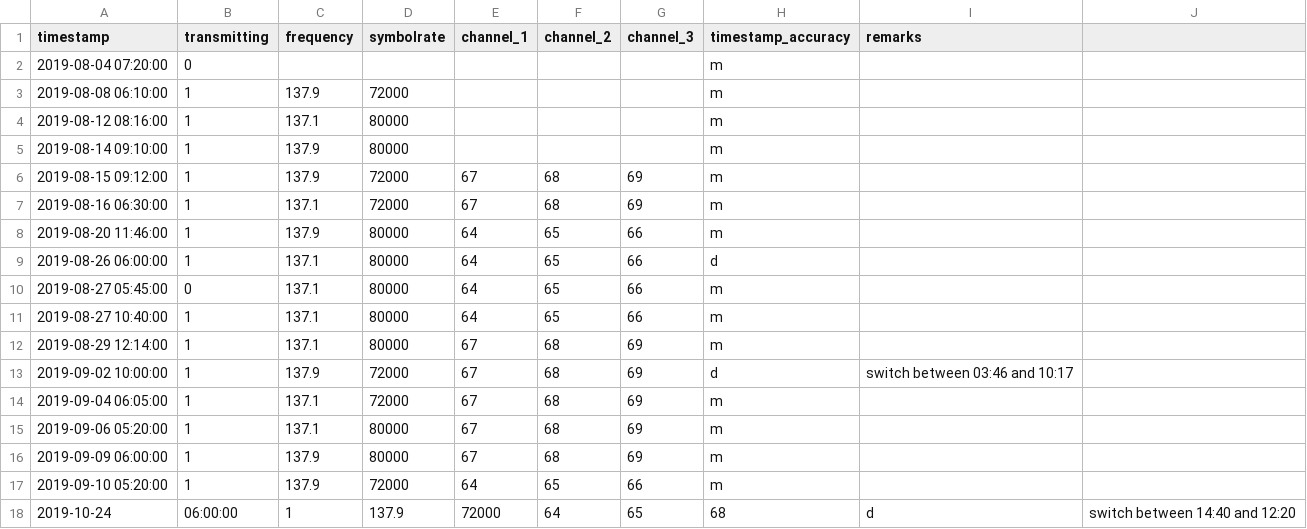
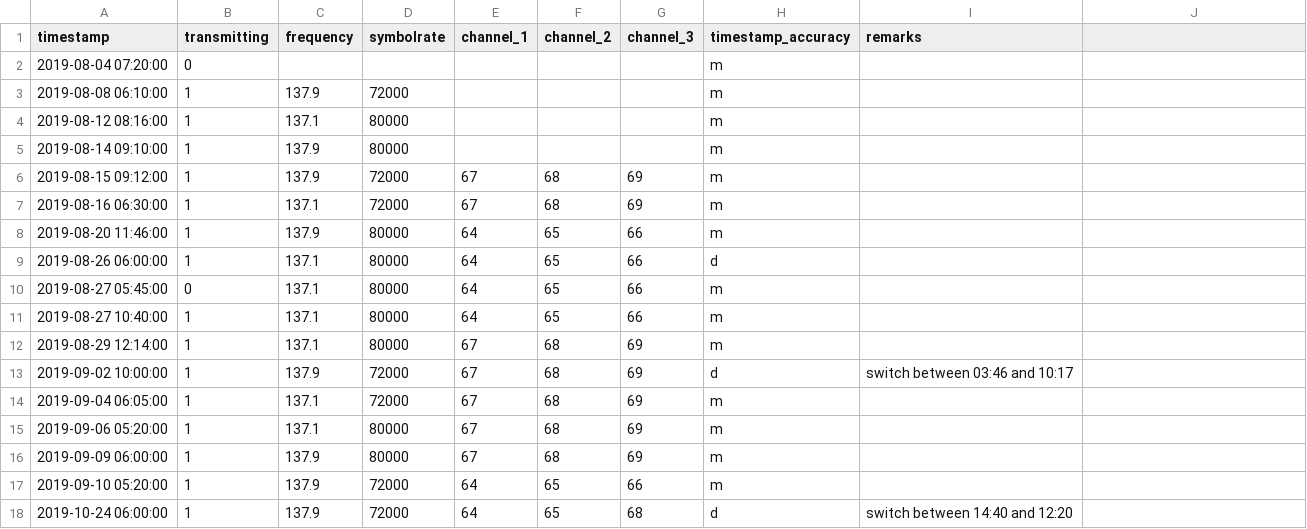
Before and after one commit to benelsen/weather_satellites, a CSV file: events/Meteor-M N2-2 Events.csv, drawn as a sheet.

Commit message:
Update Meteor-M N2-2 Events.csv

```diff
--- a/events/Meteor-M N2-2 Events.csv
+++ b/events/Meteor-M N2-2 Events.csv
@@ -17,2 +17,2 @@ timestamp,transmitting,frequency,symbolrate,channel_1,channel_2,channel_3,timest
 2019-09-10 05:20:00,1,137.9,72000,64,65,66,m,
-2019-10-24,06:00:00,1,137.9,72000,64,65,68,d,switch between 14:40 and 12:20
+2019-10-24 06:00:00,1,137.9,72000,64,65,68,d,switch between 14:40 and 12:20
```
